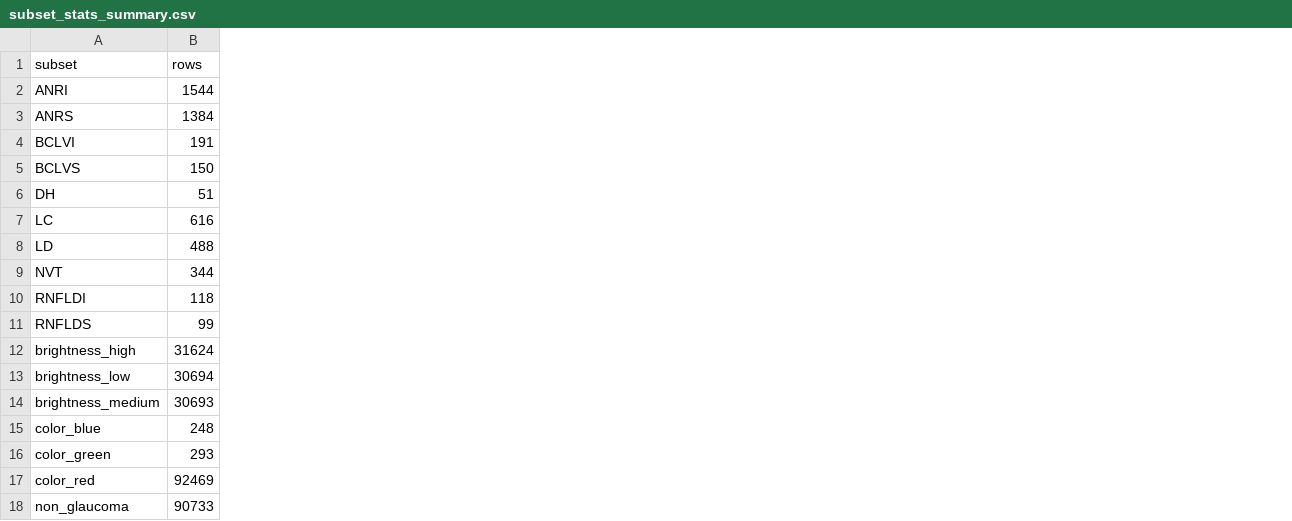
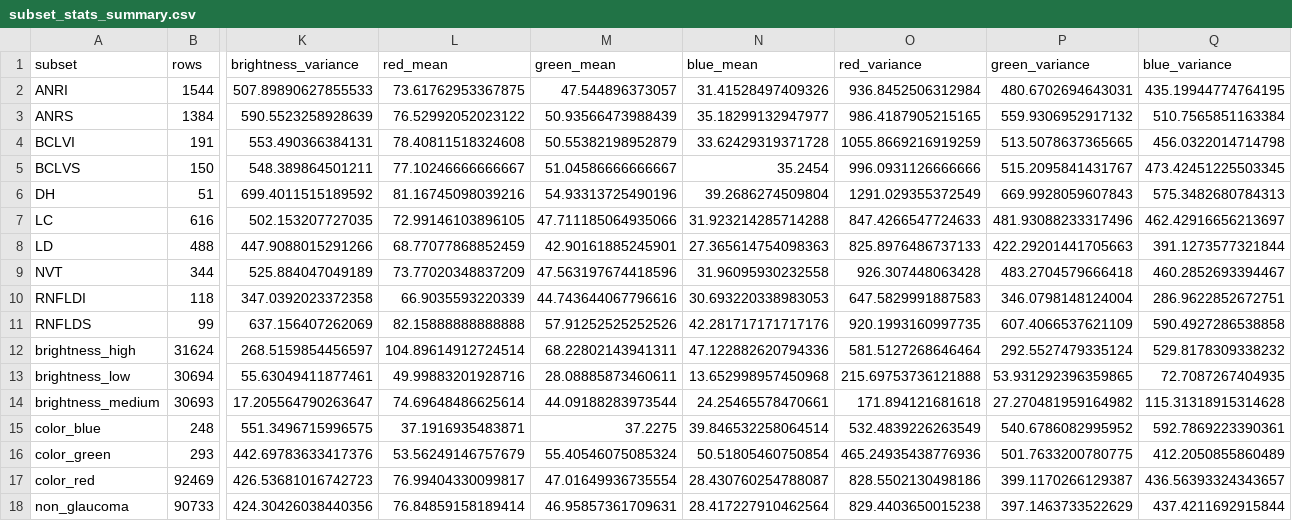
Before and after one commit to nicodalmonte/Pole-projet-Zenkolab, a CSV file: outputs/subset_stats_summary.csv, drawn as a sheet; only a part is shown, gaps mark what is left out; the diff names each change by its address in the sheet, - before the commit and + after, or states it on an @@ line.

```diff
--- a/outputs/subset_stats_summary.csv
+++ b/outputs/subset_stats_summary.csv
+column K (brightness_variance), rows 2-18: 507.89890627855533 | 590.5523258928639 | 553.490366384131 | 548.389864501211 | 699.4011515189592 | 502.153207727035 | 447.9088015291266 | 525.884047049189 | 347.0392023372358 | 637.156407262069 | 268.5159854456597 | 55.63049411877461 | 17.205564790263647 | 551.3496715996575 | 442.69783633417376 | 426.53681016742723 | 424.30426038440356
+column L (red_mean), rows 2-18: 73.61762953367875 | 76.52992052023122 | 78.40811518324608 | 77.10246666666667 | 81.16745098039216 | 72.99146103896105 | 68.77077868852459 | 73.77020348837209 | 66.9035593220339 | 82.15888888888888 | 104.89614912724514 | 49.99883201928716 | 74.69648486625614 | 37.1916935483871 | 53.56249146757679 | 76.99404330099817 | 76.84859158189414
+column M (green_mean), rows 2-18: 47.544896373057 | 50.93566473988439 | 50.55382198952879 | 51.04586666666667 | 54.93313725490196 | 47.711185064935066 | 42.90161885245901 | 47.563197674418596 | 44.743644067796616 | 57.91252525252526 | 68.22802143941311 | 28.08885873460611 | 44.09188283973544 | 37.2275 | 55.40546075085324 | 47.01649936735554 | 46.95857361709631
+column N (blue_mean), rows 2-18: 31.41528497409326 | 35.18299132947977 | 33.62429319371728 | 35.2454 | 39.2686274509804 | 31.923214285714288 | 27.365614754098363 | 31.96095930232558 | 30.693220338983053 | 42.281717171717176 | 47.122882620794336 | 13.652998957450968 | 24.25465578470661 | 39.846532258064514 | 50.51805460750854 | 28.430760254788087 | 28.417227910462564
+column O (red_variance), rows 2-18: 936.8452506312984 | 986.4187905215165 | 1055.8669216919259 | 996.0931126666666 | 1291.029355372549 | 847.4266547724633 | 825.8976486737133 | 926.307448063428 | 647.5829991887583 | 920.1993160997735 | 581.5127268646464 | 215.69753736121888 | 171.894121681618 | 532.4839226263549 | 465.24935438776936 | 828.5502130498186 | 829.4403650015238
+column P (green_variance), rows 2-18: 480.6702694643031 | 559.9306952917132 | 513.5078637365665 | 515.2095841431767 | 669.9928059607843 | 481.93088233317496 | 422.29201441705663 | 483.2704579666418 | 346.0798148124004 | 607.4066537621109 | 292.5527479335124 | 53.931292396359865 | 27.270481959164982 | 540.6786082995952 | 501.7633200780775 | 399.1170266129387 | 397.1463733522629
+column Q (blue_variance), rows 2-18: 435.19944774764195 | 510.7565851163384 | 456.0322014714798 | 473.42451225503345 | 575.3482680784313 | 462.42916656213697 | 391.1273577321844 | 460.2852693394467 | 286.9622852672751 | 590.4927286538858 | 529.8178309338232 | 72.7087267404935 | 115.31318915314628 | 592.7869223390361 | 412.2050855860489 | 436.56393324343657 | 437.4211692915844
```
Also changed, not shown: 11 other files.
